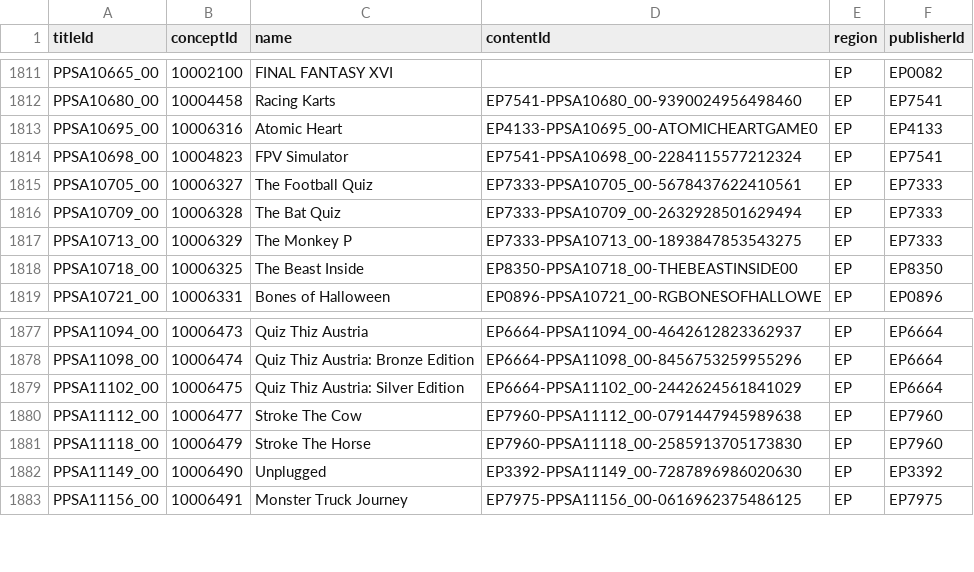
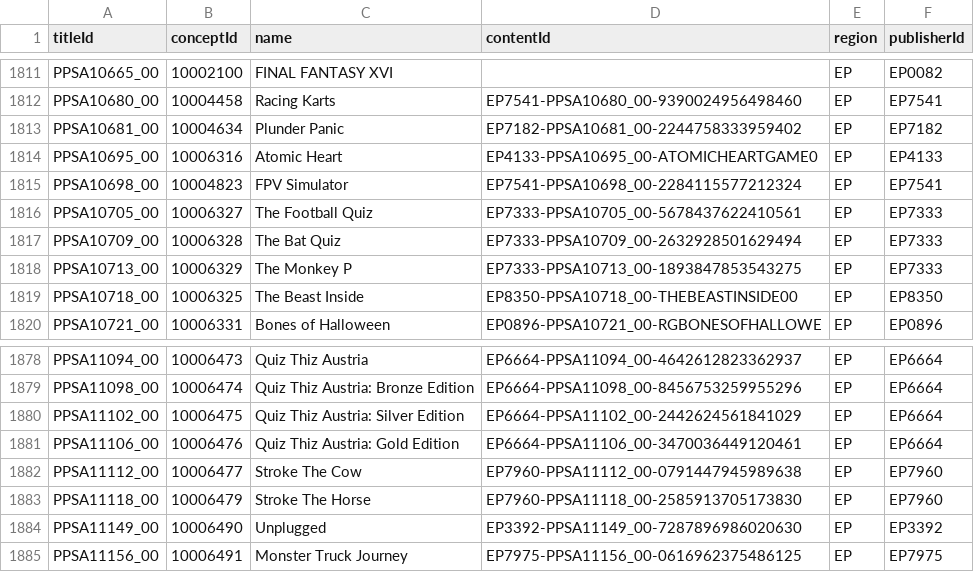
Before and after one commit to andshrew/PlayStation-Titles, a TSV file: Region/Europe/PS5_EP_Titles.tsv, drawn as a sheet; only a part is shown, gaps mark what is left out; the diff names each change by its address in the sheet, - before the commit and + after, or states it on an @@ line.

```diff
--- a/Region/Europe/PS5_EP_Titles.tsv
+++ b/Region/Europe/PS5_EP_Titles.tsv
+row 1813: PPSA10681_00 | 10004634 | Plunder Panic | EP7182-PPSA10681_00-2244758333959402 | EP | EP7182
+row 1881: PPSA11106_00 | 10006476 | Quiz Thiz Austria: Gold Edition | EP6664-PPSA11106_00-3470036449120461 | EP | EP6664
```
Also changed, not shown: PS5_Titles.tsv, PS5_Titles_by_Concept.tsv, 23 other files.
